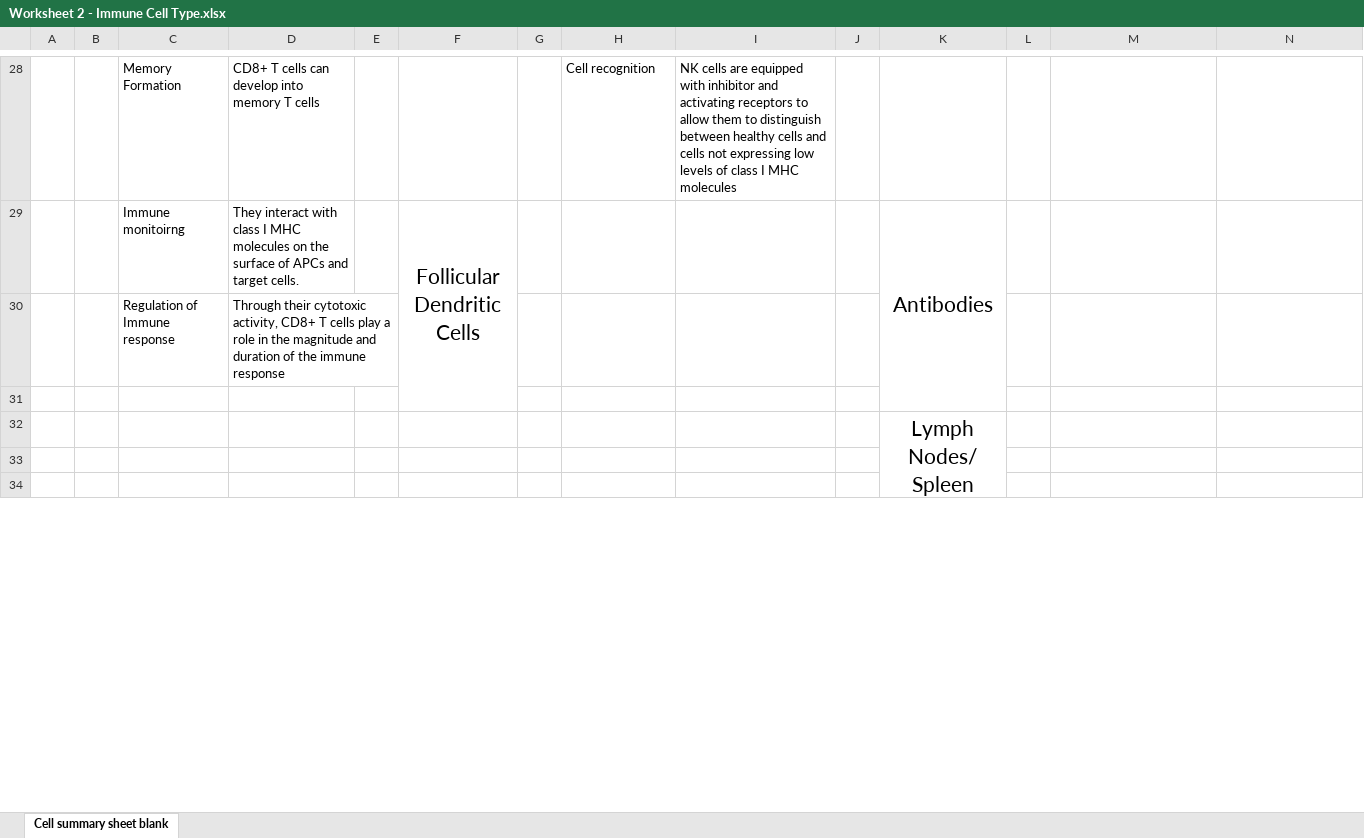
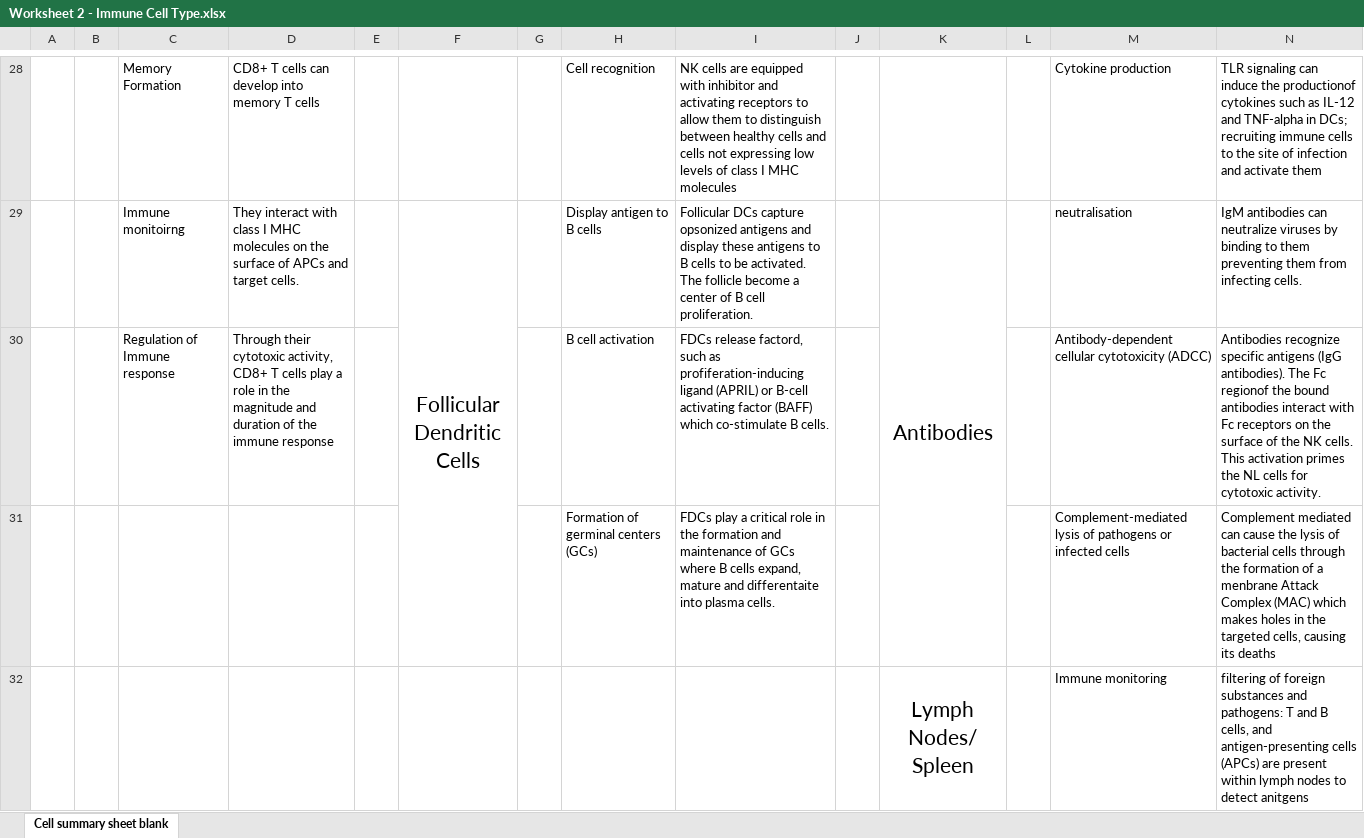
Before and after one commit to ygrepo/Immunoengineering, an Excel workbook: Module2/Assignment/Worksheet 2 - Immune Cell Type.xlsx, sheet Cell summary sheet blank, drawn as a sheet; only a part is shown, gaps mark what is left out; values as stored, in another font and other column widths than the file's, no borders; charts and pictures not drawn; removed rows and columns are numbered as before the commit, all else as after; the diff covers the shown part only; the diff names each change by its address in the sheet, - before the commit and + after, or states it on an @@ line.

```diff
--- a/Module2/Assignment/Worksheet 2 - Immune Cell Type.xlsx (sheet Cell summary sheet blank)
+++ b/Module2/Assignment/Worksheet 2 - Immune Cell Type.xlsx (sheet Cell summary sheet blank)
-M28: (empty)
+M28: Cytokine production
-N28: (empty)
+N28: TLR signaling can induce the productionof cytokines such as IL-12 and TNF-alpha in DCs; recruiting immune cells to the site of infection and activate them
-F29:F31 merged
+F29:F31 merged
-H29: (empty)
+H29: Display antigen to B cells
-I29: (empty)
+I29: Follicular DCs capture opsonized antigens and display these antigens to B cells to be activated. The follicle become a center of B cell proliferation.
-K29:K31 merged
+K29:K31 merged
-M29: (empty)
+M29: neutralisation
-N29: (empty)
+N29: IgM antibodies can neutralize viruses by binding to them preventing them from infecting cells.
-row 30:  |  | Regulation of Immune response | Through their cytotoxic activity, CD8+ T cells play a role in the magnitude and duration of the immune response
-row 30: (empty)
+row 30:  |  | Regulation of Immune response | Through their cytotoxic activity, CD8+ T cells play a role in the magnitude and duration of the immune response |  |  |  | B cell activation | FDCs release factord, such as profiferation-inducing ligand (APRIL) or B-cell activating factor (BAFF) which co-stimulate B cells. |  |  |  | Antibody-dependent cellular cytotoxicity (ADCC) | Antibodies recognize specific antigens (IgG antibodies). The Fc regionof the bound antibodies interact with Fc receptors on the surface of the NK cells. This activation primes the NL cells for cytotoxic activity.
-row 32:  |  |  |  |  |  |  |  |  |  | Lymph Nodes/ Spleen
-row 31: (empty)
+row 31:  |  |  |  |  |  |  | Formation of germinal centers (GCs) | FDCs play a critical role in the formation and maintenance of GCs where B cells expand, mature and differentaite into plasma cells. |  |  |  | Complement-mediated lysis of pathogens or infected cells | Complement mediated can cause the lysis of bacterial cells through the formation of a menbrane Attack Complex (MAC) which makes holes in the targeted cells, causing its deaths
-row 32: (empty)
+row 32:  |  |  |  |  |  |  |  |  |  | Lymph Nodes/ Spleen |  | Immune monitoring | filtering of foreign substances and pathogens: T and B cells, and antigen-presenting cells (APCs) are present within lymph nodes to detect anitgens
+K32:K35 merged
```
Also changed, not shown: 6 added rows, 3 removed rows, 27 edited cells and merged cells elsewhere in this sheet, charts or pictures, 7 other files.
